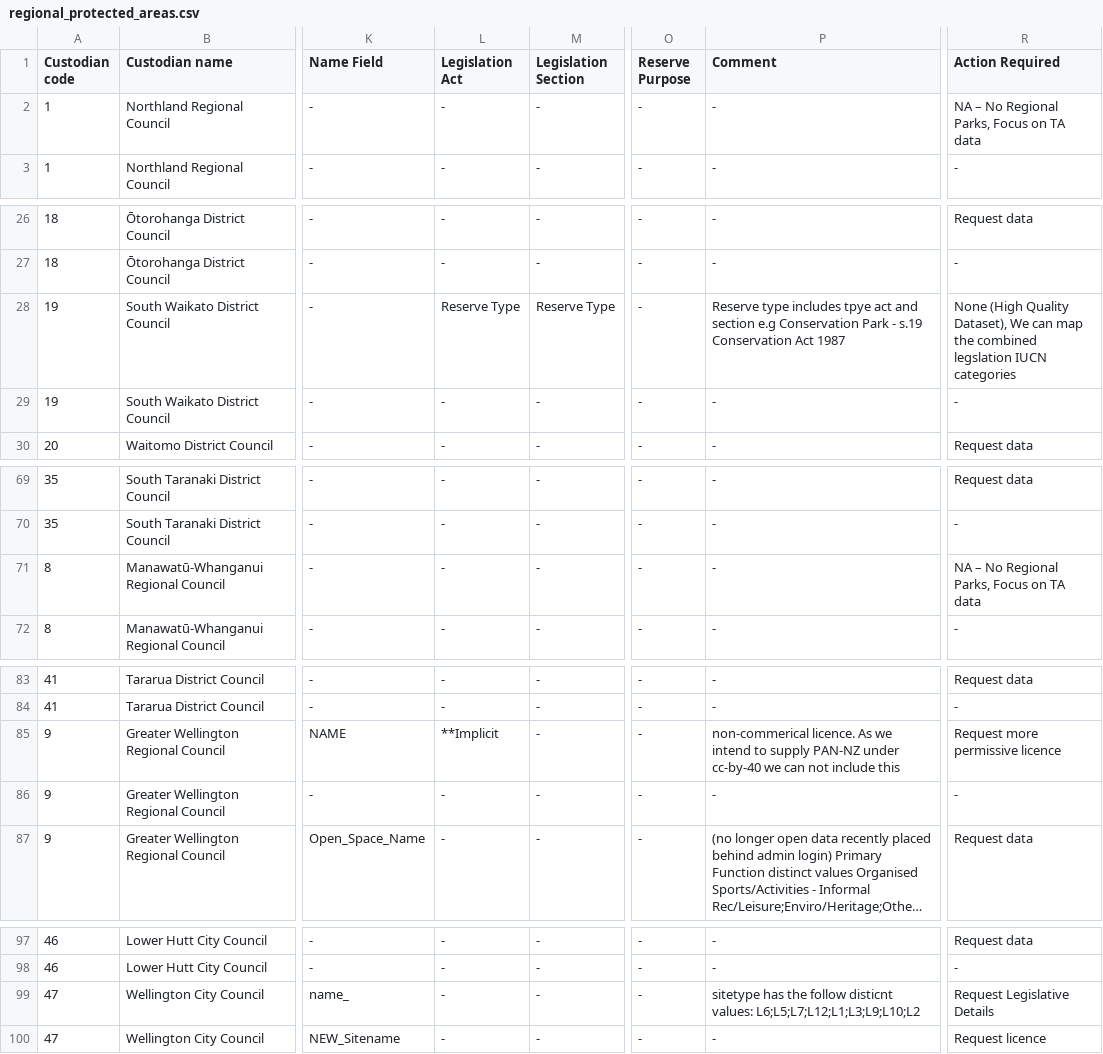
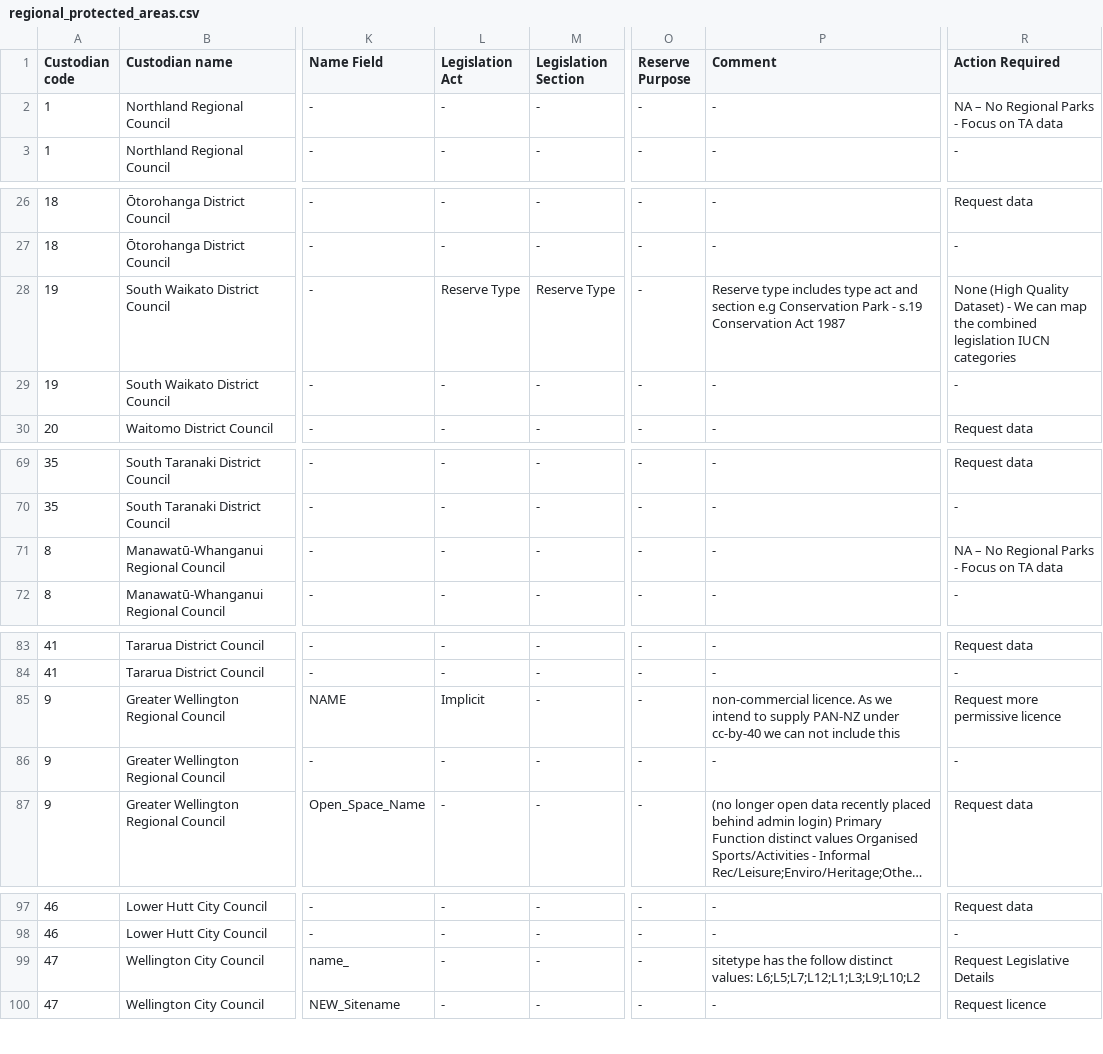
Before and after one commit to manaakiwhenua/PAN-NZ-data-catalogue-and-guidelines, a CSV file: _data/regional_protected_areas.csv, drawn as a sheet; only a part is shown, gaps mark what is left out; long unchanged cells end in …; the diff covers the shown part only; the diff names each change by its address in the sheet, - before the commit and + after, or states it on an @@ line.

```diff
--- a/_data/regional_protected_areas.csv
+++ b/_data/regional_protected_areas.csv
-R2 (Action Required): NA – No Regional Parks, Focus on TA data
+R2 (Action Required): NA – No Regional Parks - Focus on TA data
-P28 (Comment): …type includes tpye act and…
+P28 (Comment): …type includes type act and…
-R28 (Action Required): …(High Quality Dataset), We can map the combined legslation IUCN categories
+R28 (Action Required): …(High Quality Dataset) - We can map the combined legislation IUCN categories
-R71 (Action Required): NA – No Regional Parks, Focus on TA data
+R71 (Action Required): NA – No Regional Parks - Focus on TA data
-L85 (Legislation Act): **Implicit
+L85 (Legislation Act): Implicit
-P85 (Comment): non-commerical licence. As…
+P85 (Comment): non-commercial licence. As…
-P99 (Comment): …the follow disticnt values: L6;L5;L7;L12;L1;L3;L9;L10;L2
+P99 (Comment): …the follow distinct values: L6;L5;L7;L12;L1;L3;L9;L10;L2
```
Also changed, not shown: 16 edited cells elsewhere in this file, _data/national_protected_areas.csv, 9 other files.
